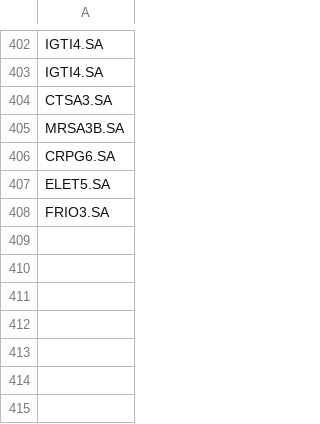
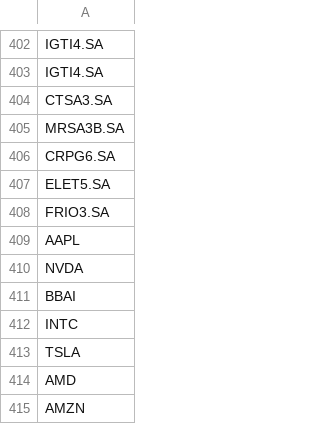
Before and after one commit to hashtegner/cashflow, a CSV file: sample_data/tickers.csv, drawn as a sheet; only a part is shown, gaps mark what is left out; the diff names each change by its address in the sheet, - before the commit and + after, or states it on an @@ line.

```diff
--- a/sample_data/tickers.csv
+++ b/sample_data/tickers.csv
+row 409: AAPL
+row 410: NVDA
+row 411: BBAI
+row 412: INTC
+row 413: TSLA
+row 414: AMD
+row 415: AMZN
```
Also changed, not shown: 1 other file.
